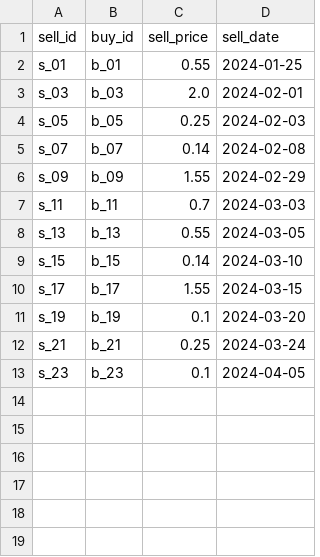
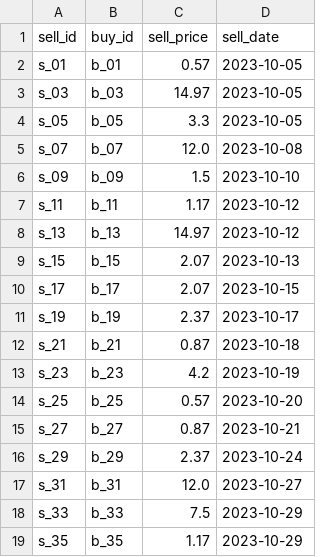
Before and after one commit to davidjfk/016_Superpy, a CSV file: data_used_in_superpy/sold.csv, drawn as a sheet.

```diff
--- a/data_used_in_superpy/sold.csv
+++ b/data_used_in_superpy/sold.csv
@@ -1,13 +1,19 @@
 sell_id,buy_id,sell_price,sell_date
-s_01,b_01,0.55,2024-01-25
-s_03,b_03,2.0,2024-02-01
-s_05,b_05,0.25,2024-02-03
-s_07,b_07,0.14,2024-02-08
-s_09,b_09,1.55,2024-02-29
-s_11,b_11,0.7,2024-03-03
-s_13,b_13,0.55,2024-03-05
-s_15,b_15,0.14,2024-03-10
-s_17,b_17,1.55,2024-03-15
-s_19,b_19,0.1,2024-03-20
-s_21,b_21,0.25,2024-03-24
-s_23,b_23,0.1,2024-04-05
+s_01,b_01,0.57,2023-10-05
+s_03,b_03,14.97,2023-10-05
+s_05,b_05,3.3,2023-10-05
+s_07,b_07,12.0,2023-10-08
+s_09,b_09,1.5,2023-10-10
+s_11,b_11,1.17,2023-10-12
+s_13,b_13,14.97,2023-10-12
+s_15,b_15,2.07,2023-10-13
+s_17,b_17,2.07,2023-10-15
+s_19,b_19,2.37,2023-10-17
+s_21,b_21,0.87,2023-10-18
+s_23,b_23,4.2,2023-10-19
+s_25,b_25,0.57,2023-10-20
+s_27,b_27,0.87,2023-10-21
+s_29,b_29,2.37,2023-10-24
+s_31,b_31,12.0,2023-10-27
+s_33,b_33,7.5,2023-10-29
+s_35,b_35,1.17,2023-10-29
```
Also changed, not shown: data_used_in_superpy/bought.csv, 5 other files.
